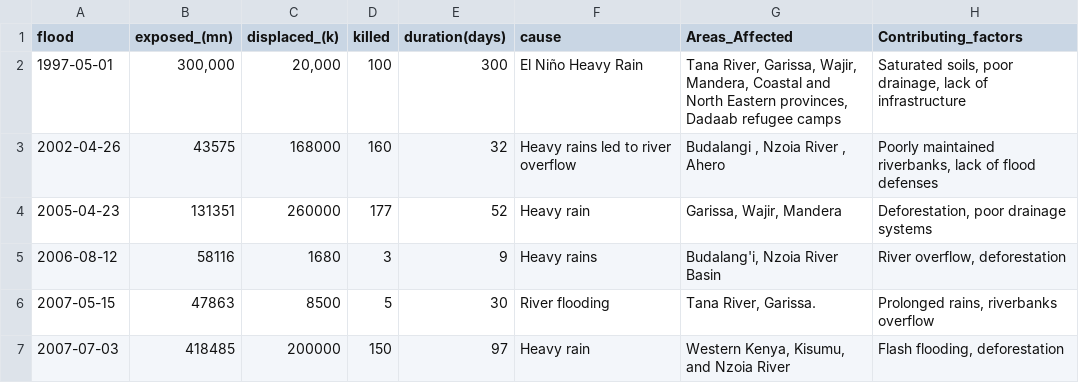
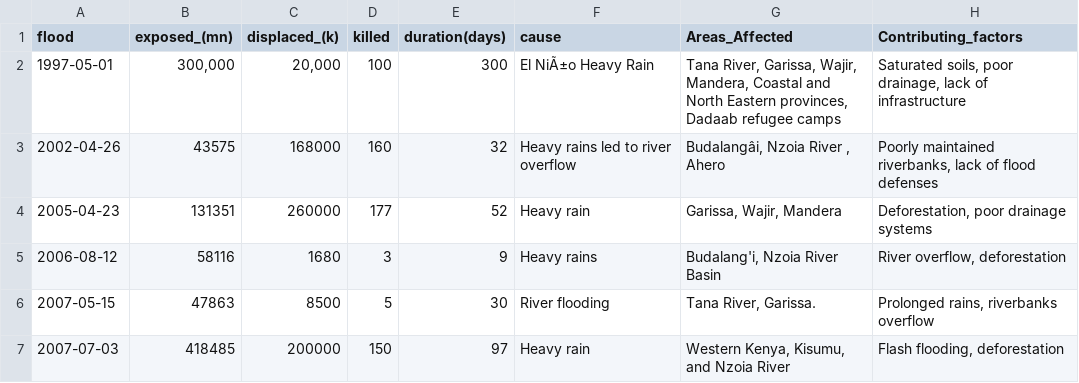
Before and after one commit to FionaG26/flood_prediction, a CSV file: data/processed/cleaned_flood_data.csv, drawn as a sheet; only a part is shown; the diff names each change by its address in the sheet, - before the commit and + after, or states it on an @@ line.

Commit message:
Update .gitignore and add cleaned data

```diff
--- a/data/processed/cleaned_flood_data.csv
+++ b/data/processed/cleaned_flood_data.csv
-F2 (cause): El Niño Heavy Rain
+F2 (cause): El NiÃ±o Heavy Rain
-G3 (Areas_Affected): Budalangi , Nzoia River , Ahero
+G3 (Areas_Affected): Budalangâi, Nzoia River , Ahero
```
Also changed, not shown: 1 other file.
